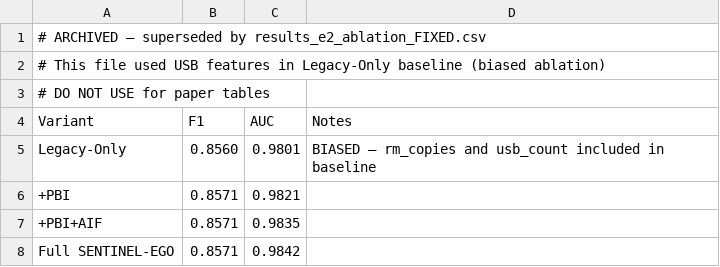
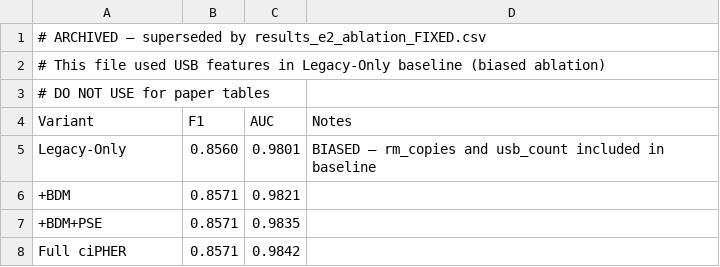
Before and after one commit to hamidborkot/CIPHER-TIFS, a CSV file: results/archive/results_e2_ablation_OLD.csv, drawn as a sheet.

Commit message:
Update results in results_e2_ablation_OLD.csv

```diff
--- a/results/archive/results_e2_ablation_OLD.csv
+++ b/results/archive/results_e2_ablation_OLD.csv
@@ -5,4 +5,4 @@ Variant,F1,AUC,Notes
 Legacy-Only,0.8560,0.9801,BIASED — rm_copies and usb_count included in baseline
-+PBI,0.8571,0.9821,
-+PBI+AIF,0.8571,0.9835,
-Full SENTINEL-EGO,0.8571,0.9842,
++BDM,0.8571,0.9821,
++BDM+PSE,0.8571,0.9835,
+Full ciPHER,0.8571,0.9842,
```
